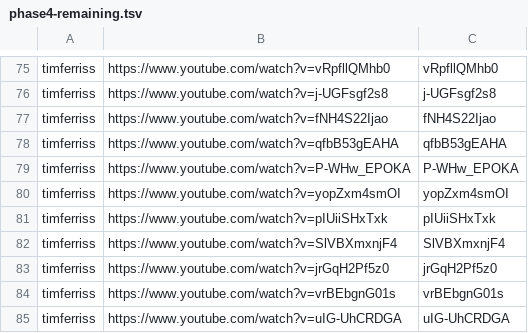
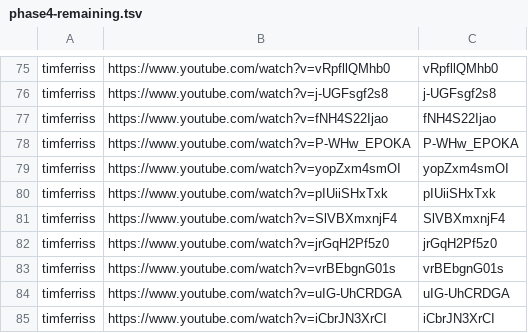
Before and after one commit to tech-nirmata/yt-deep-knowledge-distributed, a TSV file: queue/phase4-remaining.tsv, drawn as a sheet; only a part is shown, gaps mark what is left out; the shorter side is filled out with more unchanged rows.

Commit message:
harvest: queue refresh 2026-06-14T21:39Z

```diff
--- a/queue/phase4-remaining.tsv
+++ b/queue/phase4-remaining.tsv
@@ -77,3 +77,2 @@ timferriss	https://www.youtube.com/watch?v=j-UGFsgf2s8	j-UGFsgf2s8
 timferriss	https://www.youtube.com/watch?v=fNH4S22Ijao	fNH4S22Ijao
-timferriss	https://www.youtube.com/watch?v=qfbB53gEAHA	qfbB53gEAHA
 timferriss	https://www.youtube.com/watch?v=P-WHw_EPOKA	P-WHw_EPOKA
```
